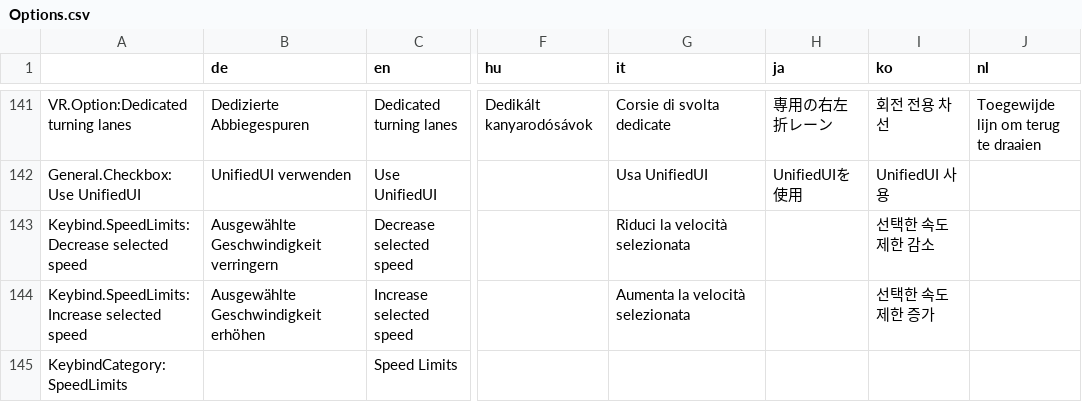
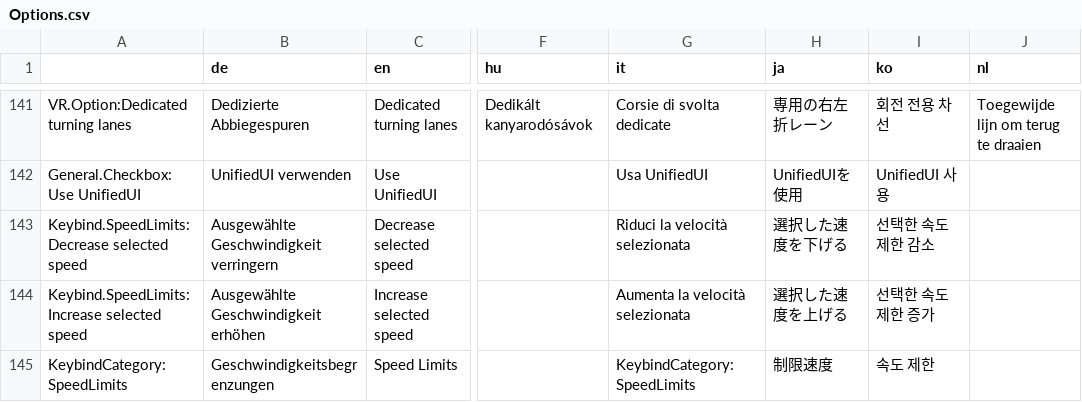
Before and after one commit to CitiesSkylinesMods/TMPE, a CSV file: TLM/TLM/Resources/Translations/Options.csv, drawn as a sheet; only a part is shown, gaps mark what is left out; the diff names each change by its address in the sheet, - before the commit and + after, or states it on an @@ line.

```diff
--- a/TLM/TLM/Resources/Translations/Options.csv
+++ b/TLM/TLM/Resources/Translations/Options.csv
-H143 (ja): (empty)
+H143 (ja): 選択した速度を下げる
-H144 (ja): (empty)
+H144 (ja): 選択した速度を上げる
-B145 (de): (empty)
+B145 (de): Geschwindigkeitsbegrenzungen
-G145 (it): (empty)
+G145 (it): KeybindCategory:SpeedLimits
-H145 (ja): (empty)
+H145 (ja): 制限速度
-I145 (ko): (empty)
+I145 (ko): 속도 제한
```
Also changed, not shown: TLM/TLM/Resources/Translations/SpeedLimits.csv, 2 other files.
